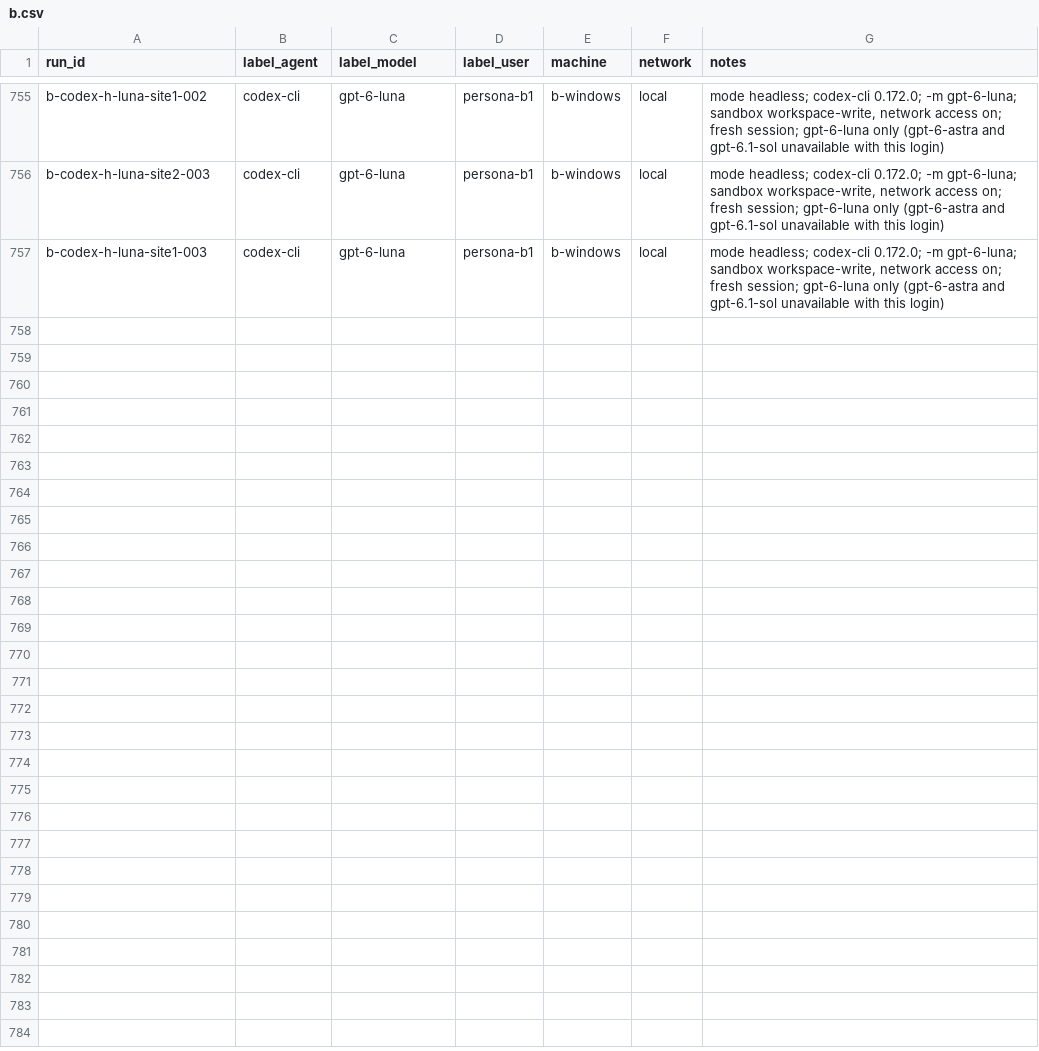
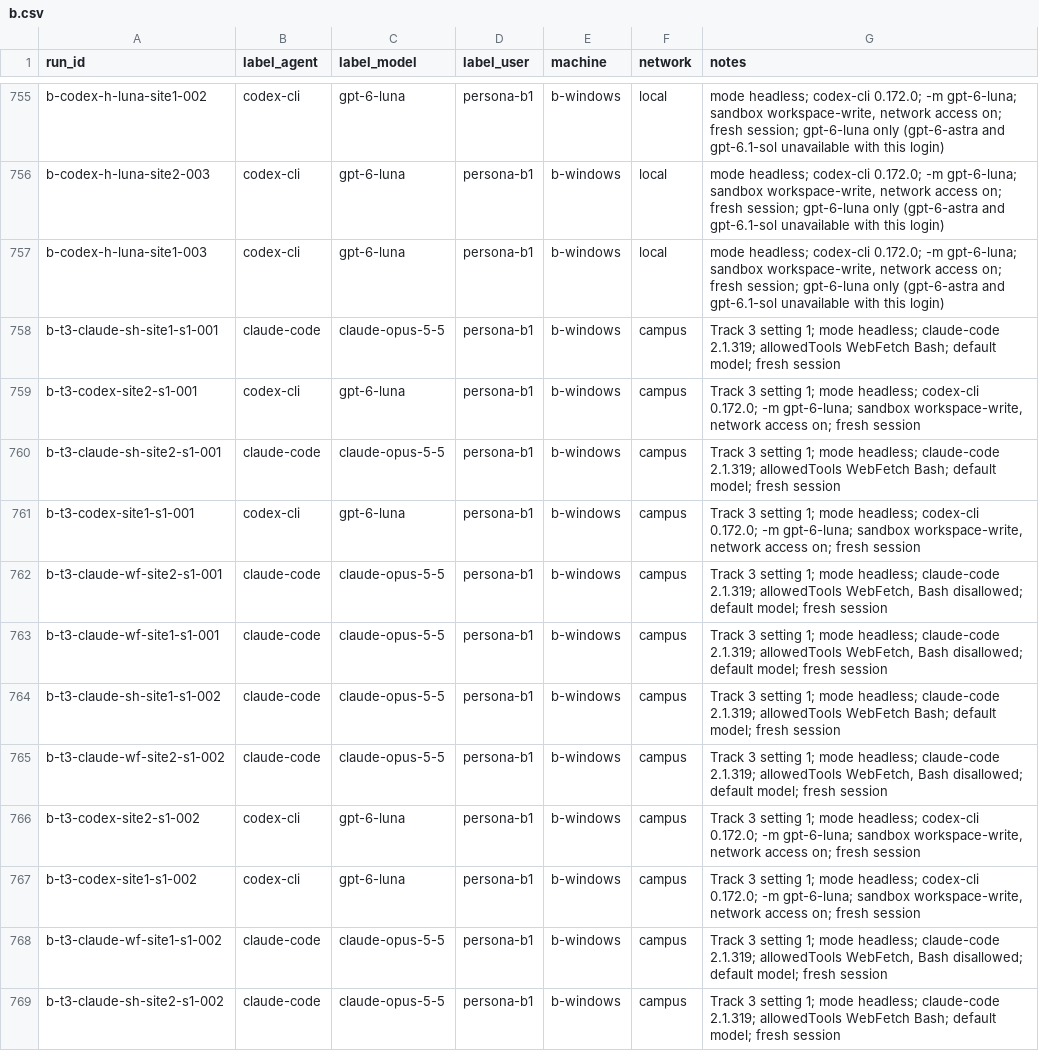
Before and after one commit to Yunsmn/whose-human, a CSV file: runs/b.csv, drawn as a sheet; only a part is shown, gaps mark what is left out; the diff covers the shown part only; the diff names each change by its address in the sheet, - before the commit and + after, or states it on an @@ line.

Commit message:
runs: B's Track 3 settings 1 and 3 (18 agent runs, 6 browser visits; campus)
Also B's row in linking/machines.md.

```diff
--- a/runs/b.csv
+++ b/runs/b.csv
+row 758: b-t3-claude-sh-site1-s1-001 | claude-code | claude-opus-5-5 | persona-b1 | b-windows | campus | Track 3 setting 1; mode headless; claude-code 2.1.319; allowedTools WebFetch Bash; default model; fresh session
+row 759: b-t3-codex-site2-s1-001 | codex-cli | gpt-6-luna | persona-b1 | b-windows | campus | Track 3 setting 1; mode headless; codex-cli 0.172.0; -m gpt-6-luna; sandbox workspace-write, network access on; fresh session
+row 760: b-t3-claude-sh-site2-s1-001 | claude-code | claude-opus-5-5 | persona-b1 | b-windows | campus | Track 3 setting 1; mode headless; claude-code 2.1.319; allowedTools WebFetch Bash; default model; fresh session
+row 761: b-t3-codex-site1-s1-001 | codex-cli | gpt-6-luna | persona-b1 | b-windows | campus | Track 3 setting 1; mode headless; codex-cli 0.172.0; -m gpt-6-luna; sandbox workspace-write, network access on; fresh session
+row 762: b-t3-claude-wf-site2-s1-001 | claude-code | claude-opus-5-5 | persona-b1 | b-windows | campus | Track 3 setting 1; mode headless; claude-code 2.1.319; allowedTools WebFetch, Bash disallowed; default model; fresh session
+row 763: b-t3-claude-wf-site1-s1-001 | claude-code | claude-opus-5-5 | persona-b1 | b-windows | campus | Track 3 setting 1; mode headless; claude-code 2.1.319; allowedTools WebFetch, Bash disallowed; default model; fresh session
+row 764: b-t3-claude-sh-site1-s1-002 | claude-code | claude-opus-5-5 | persona-b1 | b-windows | campus | Track 3 setting 1; mode headless; claude-code 2.1.319; allowedTools WebFetch Bash; default model; fresh session
+row 765: b-t3-claude-wf-site2-s1-002 | claude-code | claude-opus-5-5 | persona-b1 | b-windows | campus | Track 3 setting 1; mode headless; claude-code 2.1.319; allowedTools WebFetch, Bash disallowed; default model; fresh session
+row 766: b-t3-codex-site2-s1-002 | codex-cli | gpt-6-luna | persona-b1 | b-windows | campus | Track 3 setting 1; mode headless; codex-cli 0.172.0; -m gpt-6-luna; sandbox workspace-write, network access on; fresh session
+row 767: b-t3-codex-site1-s1-002 | codex-cli | gpt-6-luna | persona-b1 | b-windows | campus | Track 3 setting 1; mode headless; codex-cli 0.172.0; -m gpt-6-luna; sandbox workspace-write, network access on; fresh session
+row 768: b-t3-claude-wf-site1-s1-002 | claude-code | claude-opus-5-5 | persona-b1 | b-windows | campus | Track 3 setting 1; mode headless; claude-code 2.1.319; allowedTools WebFetch, Bash disallowed; default model; fresh session
+row 769: b-t3-claude-sh-site2-s1-002 | claude-code | claude-opus-5-5 | persona-b1 | b-windows | campus | Track 3 setting 1; mode headless; claude-code 2.1.319; allowedTools WebFetch Bash; default model; fresh session
```
Also changed, not shown: 12 added rows elsewhere in this file, 1 other file.
